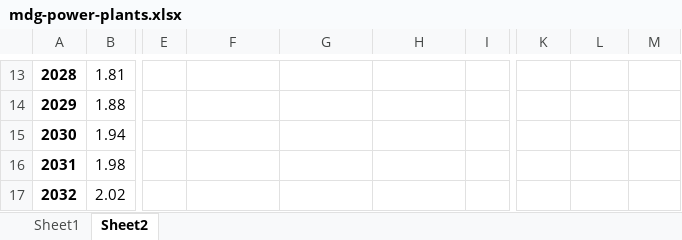
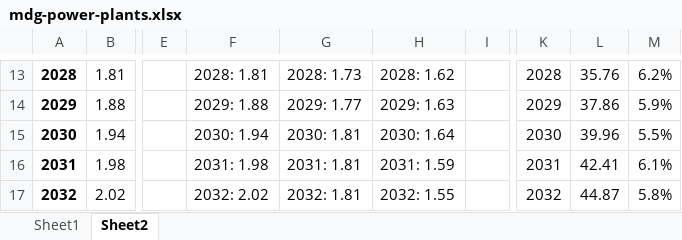
Before and after one commit to transition-zero/tza-V20, an Excel workbook: data/power-plants/mdg-power-plants.xlsx, sheet Sheet2, drawn as a sheet; only a part is shown, gaps mark what is left out; values as stored, in another font and other column widths than the file's, no borders; the diff covers the shown part only; the diff names each change by its address in the sheet, - before the commit and + after, or states it on an @@ line.

```diff
--- a/data/power-plants/mdg-power-plants.xlsx (sheet Sheet2)
+++ b/data/power-plants/mdg-power-plants.xlsx (sheet Sheet2)
-F13: (empty)
+F13: 2028: 1.81
-G13: (empty)
+G13: 2028: 1.73
-H13: (empty)
+H13: 2028: 1.62
-K13: (empty)
+K13: 2028
-L13: (empty)
+L13: 35.76
-M13: (empty)
+M13: 6.2%
-F14: (empty)
+F14: 2029: 1.88
-G14: (empty)
+G14: 2029: 1.77
-H14: (empty)
+H14: 2029: 1.63
-K14: (empty)
+K14: 2029
-L14: (empty)
+L14: 37.86
-M14: (empty)
+M14: 5.9%
-F15: (empty)
+F15: 2030: 1.94
-G15: (empty)
+G15: 2030: 1.81
-H15: (empty)
+H15: 2030: 1.64
-K15: (empty)
+K15: 2030
-L15: (empty)
+L15: 39.96
-M15: (empty)
+M15: 5.5%
-F16: (empty)
+F16: 2031: 1.98
-G16: (empty)
+G16: 2031: 1.81
-H16: (empty)
+H16: 2031: 1.59
-K16: (empty)
+K16: 2031
-L16: (empty)
+L16: 42.41
-M16: (empty)
+M16: 6.1%
-F17: (empty)
+F17: 2032: 2.02
-G17: (empty)
+G17: 2032: 1.81
-H17: (empty)
+H17: 2032: 1.55
-K17: (empty)
+K17: 2032
-L17: (empty)
+L17: 44.87
-M17: (empty)
+M17: 5.8%
```
Also changed, not shown: 137 edited cells elsewhere in this sheet, 4 other files.
